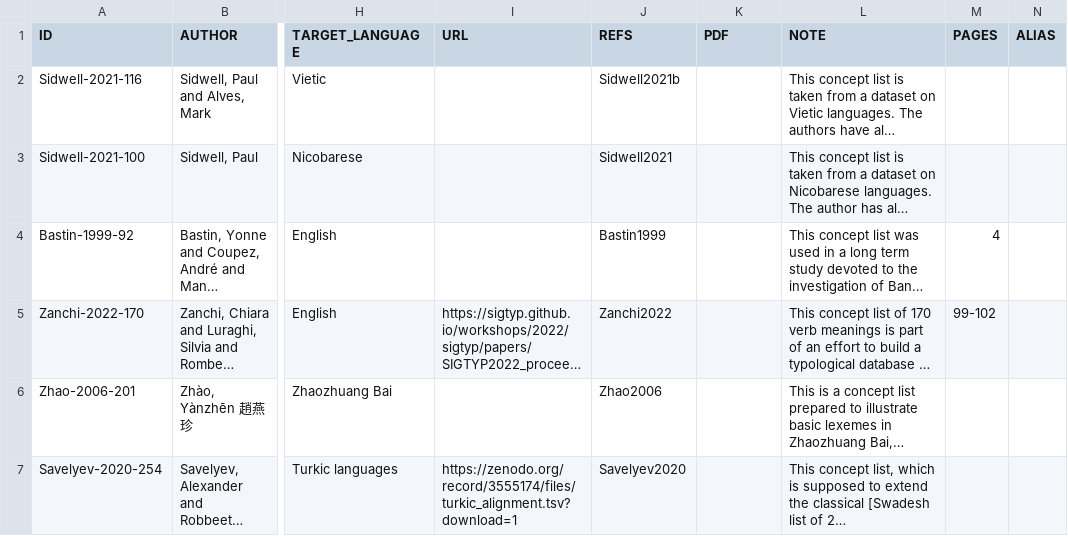
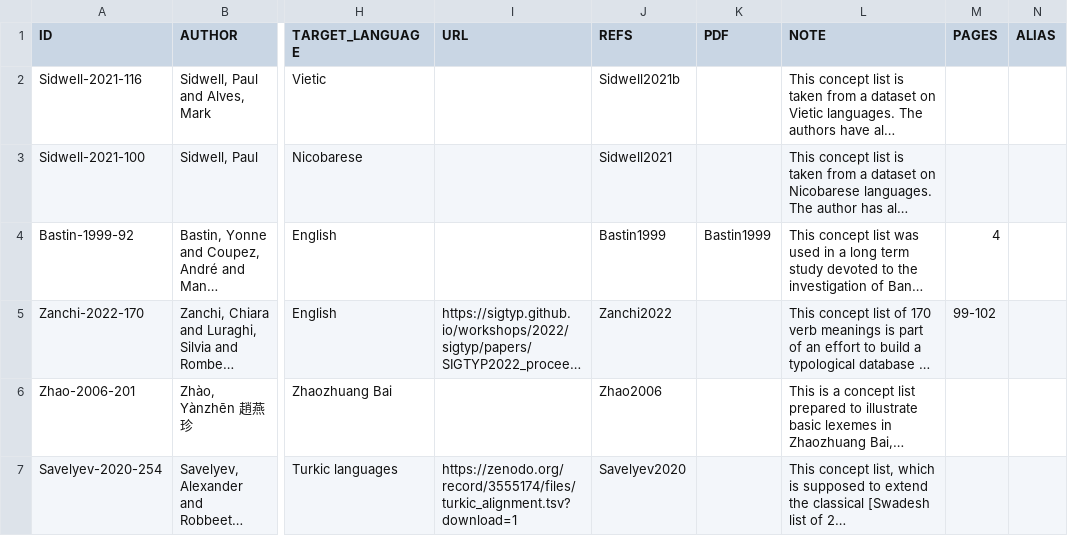
Before and after one commit to concepticon/concepticon-data, a TSV file: concepticondata/conceptlists.tsv, drawn as a sheet; only a part is shown, gaps mark what is left out; long unchanged cells end in …; the diff names each change by its address in the sheet, - before the commit and + after, or states it on an @@ line.

Commit message:
Upload PDF sources, closes #1301 (#1305)

```diff
--- a/concepticondata/conceptlists.tsv
+++ b/concepticondata/conceptlists.tsv
-K4 (PDF): (empty)
+K4 (PDF): Bastin1999
```
Also changed, not shown: 3 other files.
